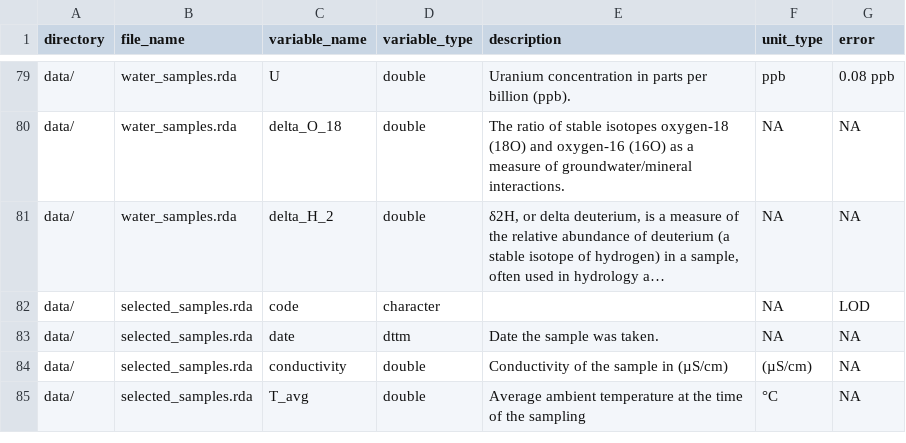
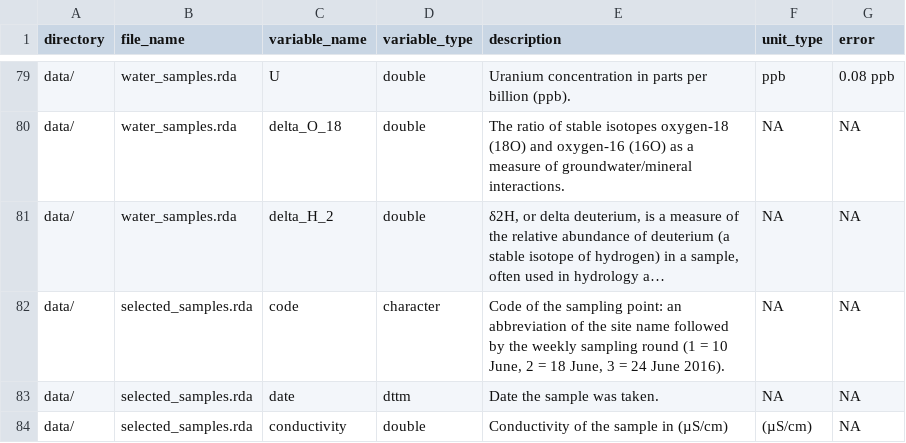
Before and after one commit to openwashdata/grdwtrsmpkwale, a CSV file: data-raw/dictionary.csv, drawn as a sheet; only a part is shown, gaps mark what is left out; the shorter side is filled out with more unchanged rows; long unchanged cells end in …; the diff names each change by its address in the sheet, - before the commit and + after, or states it on an @@ line.

```diff
--- a/data-raw/dictionary.csv
+++ b/data-raw/dictionary.csv
-E82 (description): (empty)
+E82 (description): Code of the sampling point: an abbreviation of the site name followed by the weekly sampling round (1 = 10 June, 2 = 18 June, 3 = 24 June 2016).
-G82 (error): LOD
+G82 (error): NA
```
Also changed, not shown: 7 other files.
